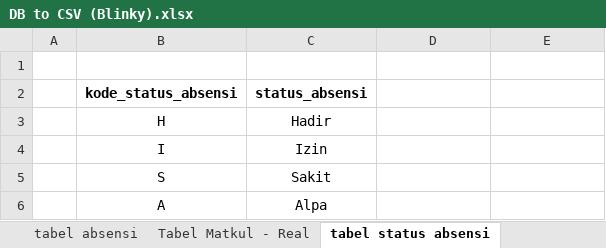
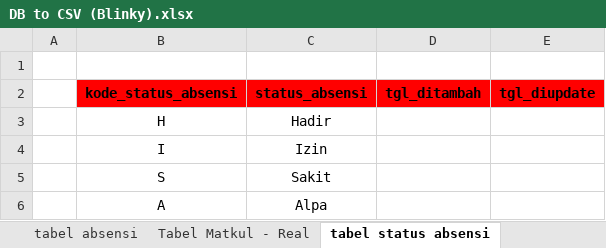
Before and after one commit to LunarPandora/Blinky-Desktop, an Excel workbook: database/DB to CSV (Blinky).xlsx, sheet tabel status absensi, drawn as a sheet; values as stored, in another font and other column widths than the file's, no borders; the diff names each change by its address in the sheet, - before the commit and + after, or states it on an @@ line.

Commit message:
Progress Tabel Database 24/05/2024

```diff
--- a/database/DB to CSV (Blinky).xlsx (sheet tabel status absensi)
+++ b/database/DB to CSV (Blinky).xlsx (sheet tabel status absensi)
-B2:E2 fill: none
+B2:E2 fill: #FF0000
-D2: (empty)
+D2: tgl_ditambah
-E2: (empty)
+E2: tgl_diupdate
```
Also changed, not shown: sheet tabel absensi, sheet tabel jadwal, sheet Tabel Dosen - Real, sheet Tabel Admin - Real, sheet Tabel Prodi - Real, sheet Tabel Kelas - Real, 2 more sheets, other sheet tabs.
